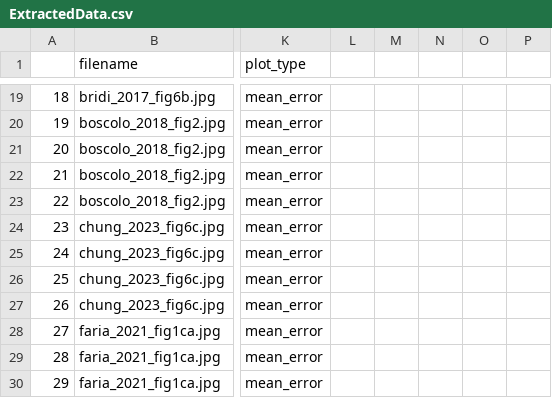
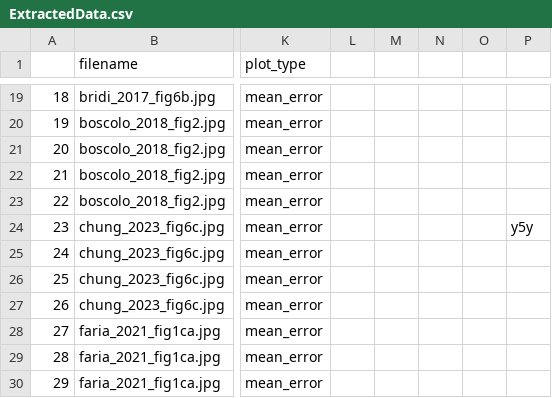
Before and after one commit to KyleMorrison99/fish_conspecific_behaviour_MA, a CSV file: data_extraction/data_extraction_figures/ExtractedData.csv, drawn as a sheet; only a part is shown, gaps mark what is left out; the diff names each change by its address in the sheet, - before the commit and + after, or states it on an @@ line.

```diff
--- a/data_extraction/data_extraction_figures/ExtractedData.csv
+++ b/data_extraction/data_extraction_figures/ExtractedData.csv
-P24: (empty)
+P24: y5y
```
Also changed, not shown: 2 other files.
